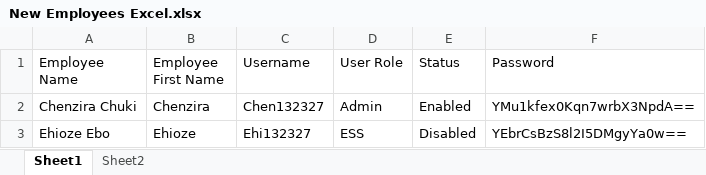
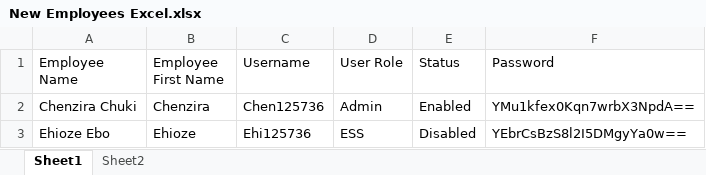
Before and after one commit to Testbits-Pami/PROJECT-WEB, an Excel workbook: Data Files/New Employees Excel.xlsx, sheet Sheet1, drawn as a sheet; values as stored, in another font and other column widths than the file's, no borders; the diff names each change by its address in the sheet, - before the commit and + after, or states it on an @@ line.

```diff
--- a/Data Files/New Employees Excel.xlsx (sheet Sheet1)
+++ b/Data Files/New Employees Excel.xlsx (sheet Sheet1)
-C2 (Username): Chen132327
+C2 (Username): Chen125736
-C3 (Username): Ehi132327
+C3 (Username): Ehi125736
```
Also changed, not shown: sheet Sheet2, 11 other files.
